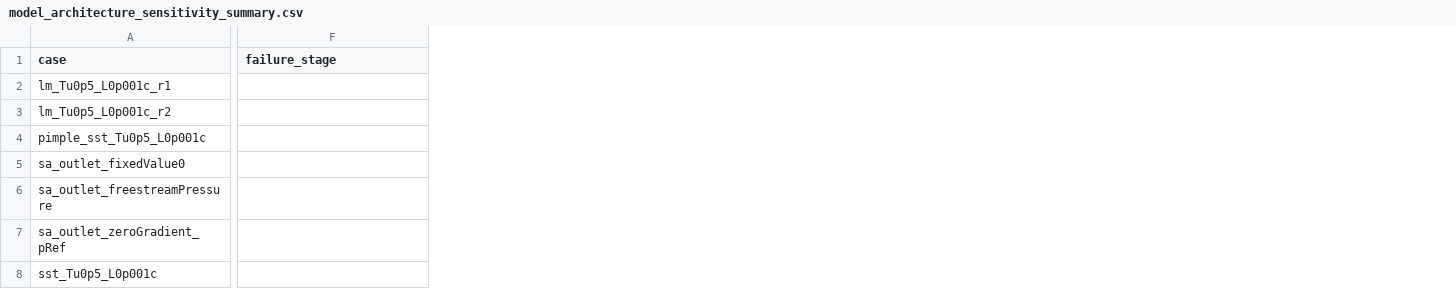
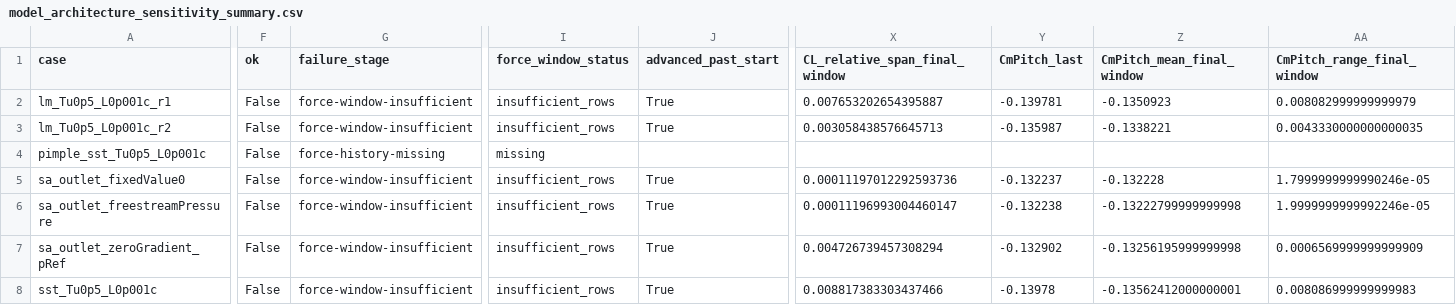
Before and after one commit to Prosper1030/hpa-mdo, a CSV file: output/baseline_A_team_release/wo006_su2_baseline_validation/cfd_release_v0_hpa_model_architecture_sensitivity/model_architecture_sensitivity_summary.csv, drawn as a sheet; only a part is shown, gaps mark what is left out; addresses are those after the commit; the diff covers the shown part only; the diff names each change by its address in the sheet, - before the commit and + after, or states it on an @@ line.

```diff
--- a/output/baseline_A_team_release/wo006_su2_baseline_validation/cfd_release_v0_hpa_model_architecture_sensitivity/model_architecture_sensitivity_summary.csv
+++ b/output/baseline_A_team_release/wo006_su2_baseline_validation/cfd_release_v0_hpa_model_architecture_sensitivity/model_architecture_sensitivity_summary.csv
+column F (ok), rows 2-8: all False
+column I (force_window_status), rows 2-8: insufficient_rows | insufficient_rows | missing | insufficient_rows | insufficient_rows | insufficient_rows | insufficient_rows
+column J (advanced_past_start), rows 2-8: True | True |  | True | True | True | True
+column X (CL_relative_span_final_window), rows 2-8: 0.007653202654395887 | 0.003058438576645713 |  | 0.00011197012292593736 | 0.00011196993004460147 | 0.004726739457308294 | 0.008817383303437466
+column Y (CmPitch_last), rows 2-8: -0.139781 | -0.135987 |  | -0.132237 | -0.132238 | -0.132902 | -0.13978
+column Z (CmPitch_mean_final_window), rows 2-8: -0.1350923 | -0.1338221 |  | -0.132228 | -0.13222799999999998 | -0.13256195999999998 | -0.13562412000000001
+column AA (CmPitch_range_final_window), rows 2-8: 0.008082999999999979 | 0.0043330000000000035 |  | 1.7999999999990246e-05 | 1.9999999999992246e-05 | 0.0006569999999999909 | 0.008086999999999983
-G2:G3 (failure_stage): (empty)
+G2:G3 (failure_stage): force-window-insufficient
-G4 (failure_stage): (empty)
+G4 (failure_stage): force-history-missing
-G5:G8 (failure_stage): (empty)
+G5:G8 (failure_stage): force-window-insufficient
```
Also changed, not shown: 3 added columns and 4 edited cells elsewhere in this file, 11 other files.
